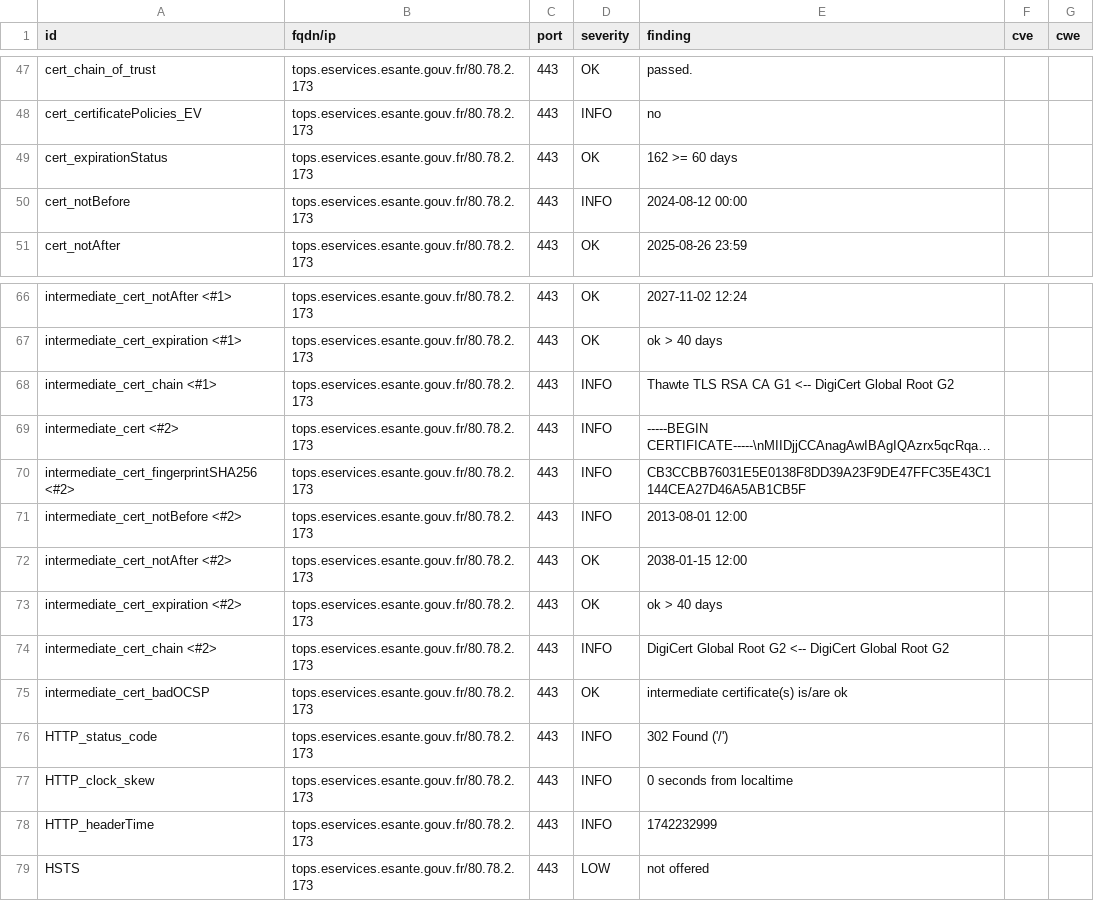
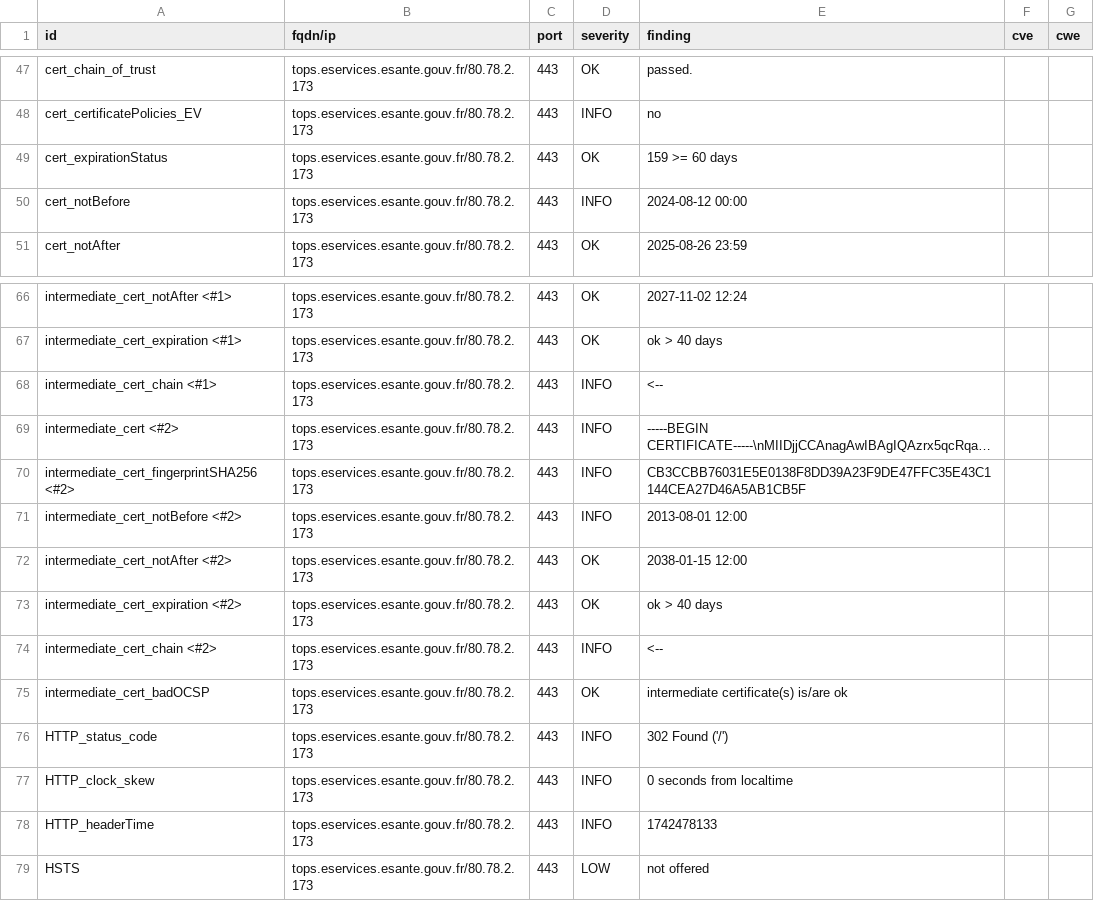
Before and after one commit to ansforge/dashlord_new, a CSV file: results/aHR0cHM6Ly90b3BzLmVzZXJ2aWNlcy5lc2FudGUuZ291di5mcg==/testssl.csv, drawn as a sheet; only a part is shown, gaps mark what is left out; long unchanged cells end in …; the diff names each change by its address in the sheet, - before the commit and + after, or states it on an @@ line.

```diff
--- a/results/aHR0cHM6Ly90b3BzLmVzZXJ2aWNlcy5lc2FudGUuZ291di5mcg==/testssl.csv
+++ b/results/aHR0cHM6Ly90b3BzLmVzZXJ2aWNlcy5lc2FudGUuZ291di5mcg==/testssl.csv
-E49 (finding): 162 >= 60 days
+E49 (finding): 159 >= 60 days
-E68 (finding): Thawte TLS RSA CA G1 <-- DigiCert Global Root G2
+E68 (finding): <--
-E74 (finding): DigiCert Global Root G2 <-- DigiCert Global Root G2
+E74 (finding): <--
-E78 (finding): 1742232999
+E78 (finding): 1742478133
```
Also changed, not shown: 15 other files.
